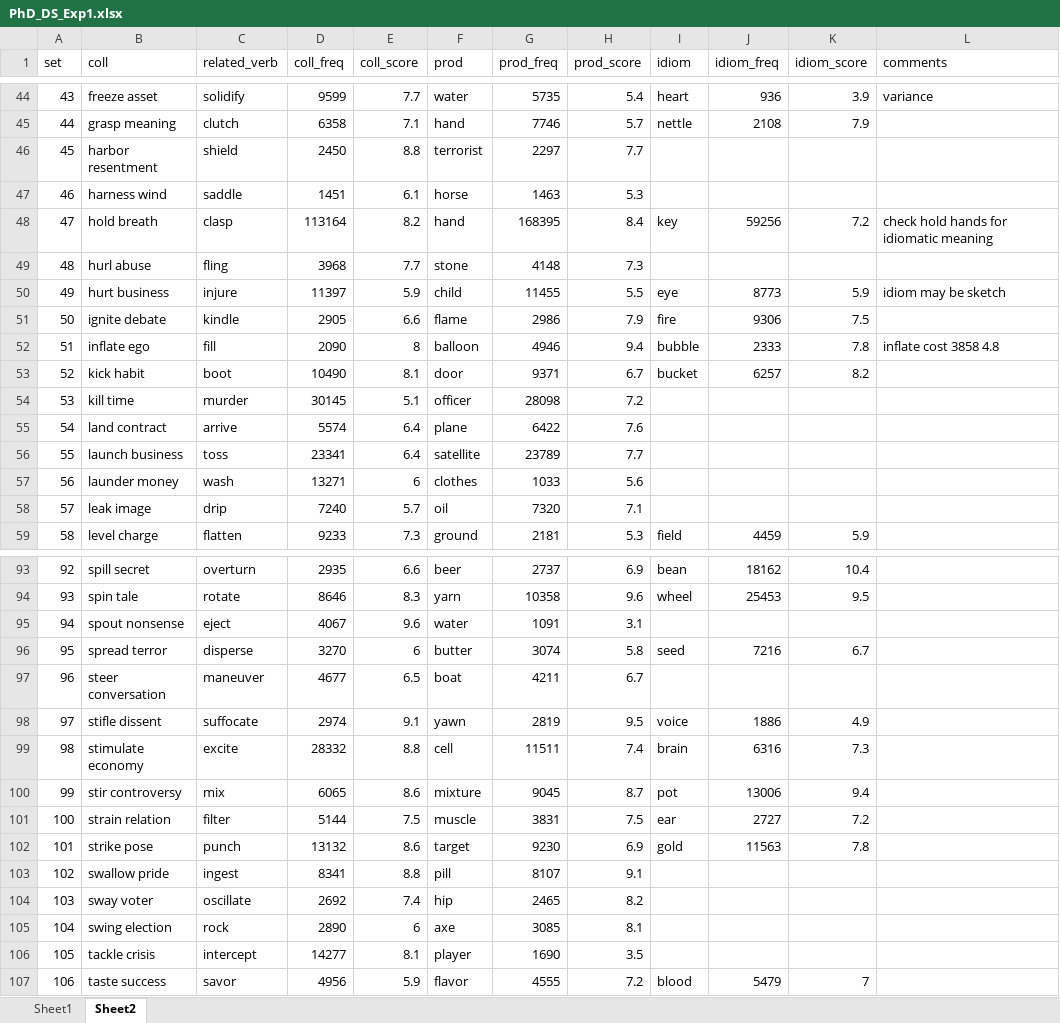
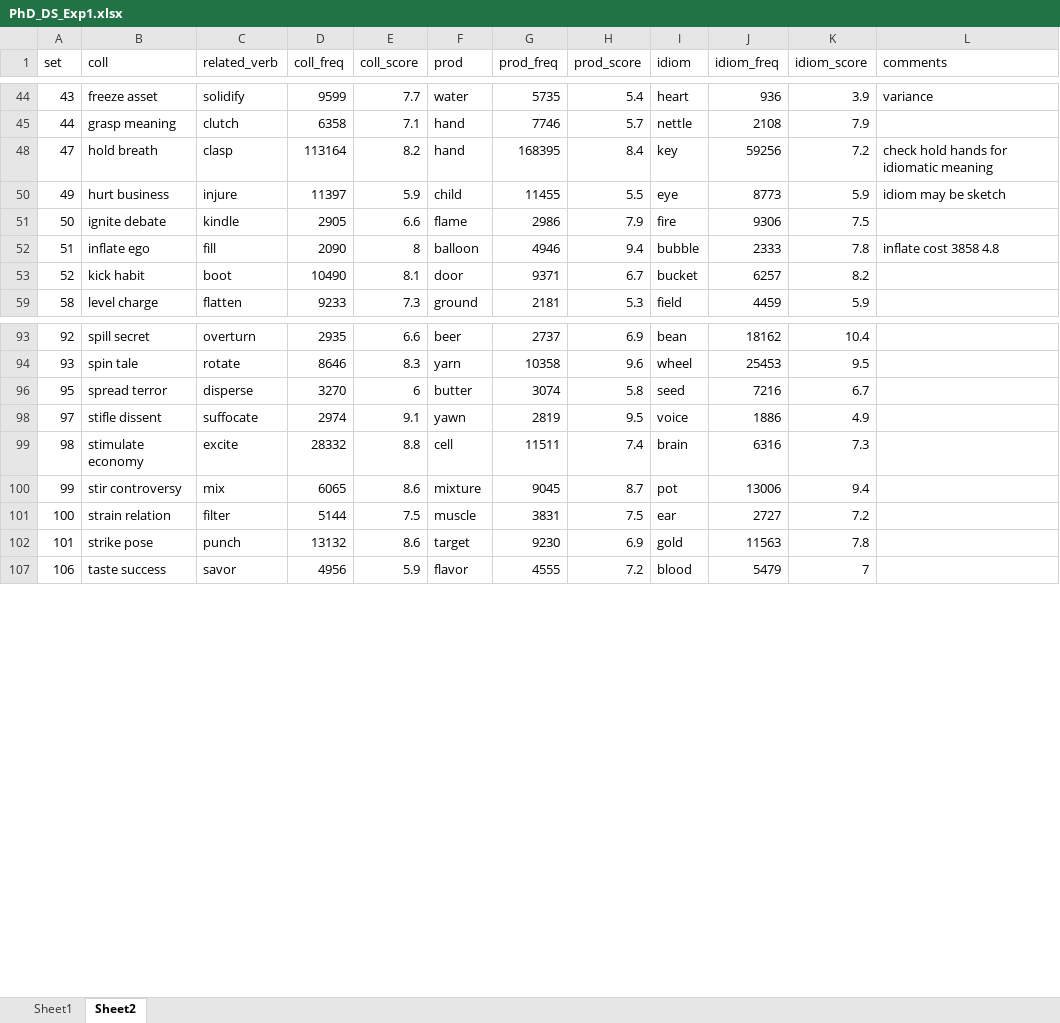
Before and after one commit to psydelle/minerva2, an Excel workbook: data/PhD_DS_Exp1.xlsx, sheet Sheet2, drawn as a sheet; only a part is shown, gaps mark what is left out; values as stored, in another font and other column widths than the file's, no borders; the diff covers the shown part only; the diff names each change by its address in the sheet, - before the commit and + after, or states it on an @@ line.

```diff
--- a/data/PhD_DS_Exp1.xlsx (sheet Sheet2)
+++ b/data/PhD_DS_Exp1.xlsx (sheet Sheet2)
@@ row 46 hidden: 45 | harbor resentment | shield | 2450 | 8.8 | terrorist | 2297 | 7.7 @@
@@ row 47 hidden: 46 | harness wind | saddle | 1451 | 6.1 | horse | 1463 | 5.3 @@
@@ row 49 hidden: 48 | hurl abuse | fling | 3968 | 7.7 | stone | 4148 | 7.3 @@
@@ row 54 hidden: 53 | kill time | murder | 30145 | 5.1 | officer | 28098 | 7.2 @@
@@ row 55 hidden: 54 | land contract | arrive | 5574 | 6.4 | plane | 6422 | 7.6 @@
@@ row 56 hidden: 55 | launch business | toss | 23341 | 6.4 | satellite | 23789 | 7.7 @@
@@ row 57 hidden: 56 | launder money | wash | 13271 | 6 | clothes | 1033 | 5.6 @@
@@ row 58 hidden: 57 | leak image | drip | 7240 | 5.7 | oil | 7320 | 7.1 @@
@@ row 95 hidden: 94 | spout nonsense | eject | 4067 | 9.6 | water | 1091 | 3.1 @@
@@ row 97 hidden: 96 | steer conversation | maneuver | 4677 | 6.5 | boat | 4211 | 6.7 @@
@@ row 103 hidden: 102 | swallow pride | ingest | 8341 | 8.8 | pill | 8107 | 9.1 @@
@@ row 104 hidden: 103 | sway voter | oscillate | 2692 | 7.4 | hip | 2465 | 8.2 @@
@@ row 105 hidden: 104 | swing election | rock | 2890 | 6 | axe | 3085 | 8.1 @@
@@ row 106 hidden: 105 | tackle crisis | intercept | 14277 | 8.1 | player | 1690 | 3.5 @@
```
Also changed, not shown: 18 hidden or unhidden rows and cell formats elsewhere in this sheet, 4 other files.
